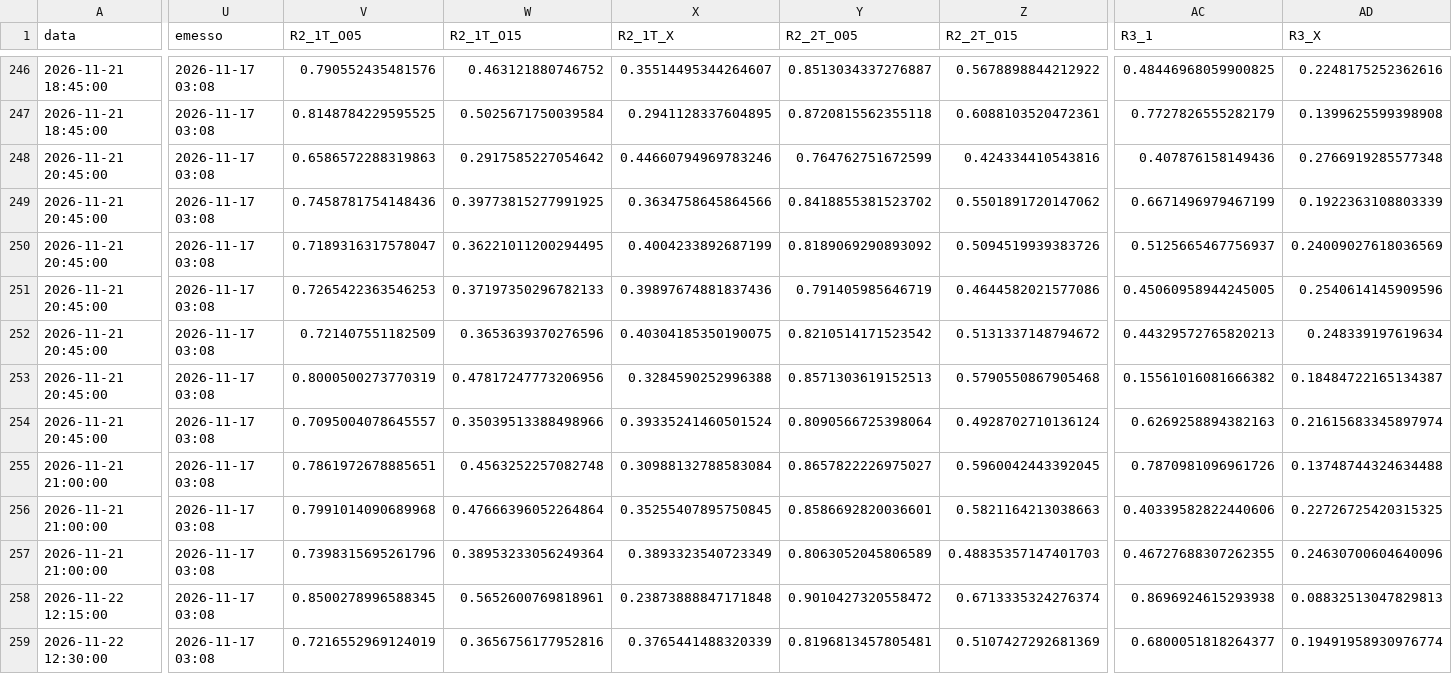
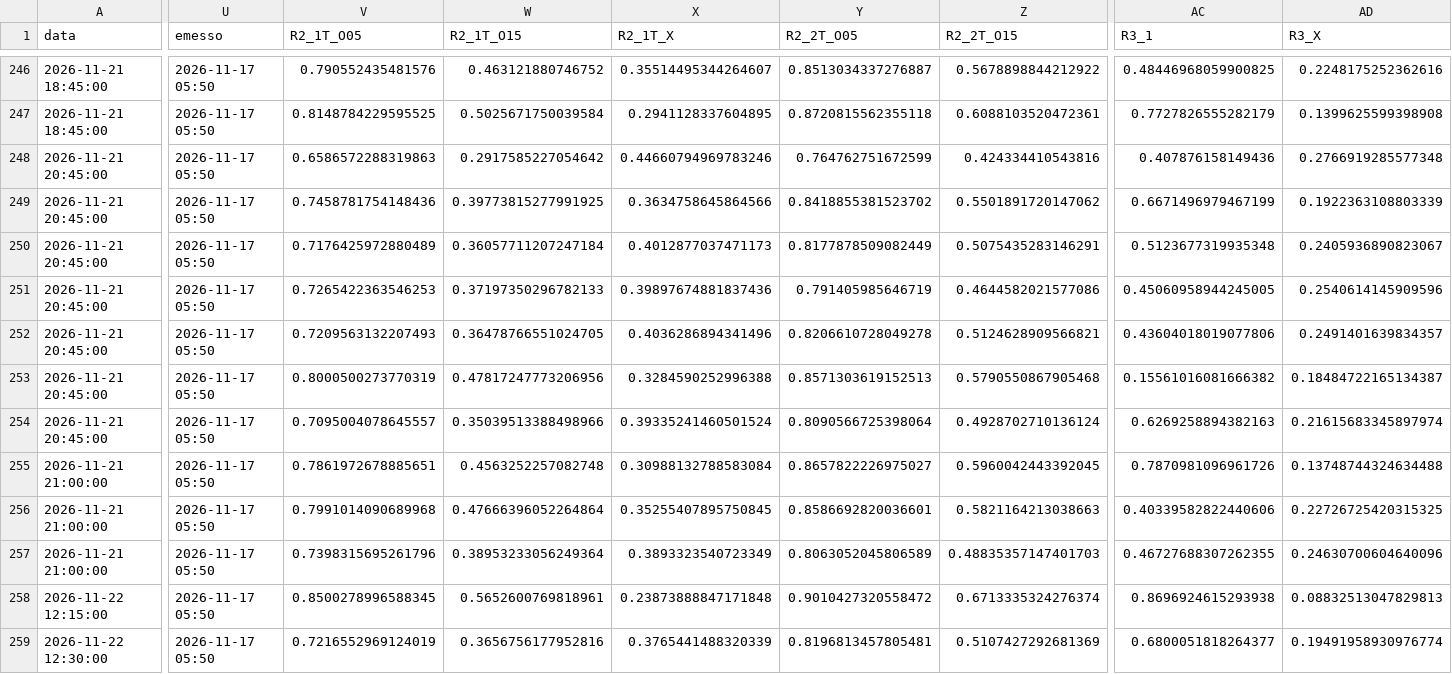
Before and after one commit to Mustang302429/pronostici, a CSV file: dati/archivio_pronostici.csv, drawn as a sheet; only a part is shown, gaps mark what is left out; the diff covers the shown part only; the diff names each change by its address in the sheet, - before the commit and + after, or states it on an @@ line.

```diff
--- a/dati/archivio_pronostici.csv
+++ b/dati/archivio_pronostici.csv
-U246:U259 (emesso): 2026-11-17 03:08
+U246:U259 (emesso): 2026-11-17 05:50
-V250 (R2_1T_O05): 0.7189316317578047
+V250 (R2_1T_O05): 0.7176425972880489
-W250 (R2_1T_O15): 0.36221011200294495
+W250 (R2_1T_O15): 0.36057711207247184
-X250 (R2_1T_X): 0.4004233892687199
+X250 (R2_1T_X): 0.4012877037471173
-Y250 (R2_2T_O05): 0.8189069290893092
+Y250 (R2_2T_O05): 0.8177878509082449
-Z250 (R2_2T_O15): 0.5094519939383726
+Z250 (R2_2T_O15): 0.5075435283146291
-AC250 (R3_1): 0.5125665467756937
+AC250 (R3_1): 0.5123677319935348
-AD250 (R3_X): 0.24009027618036569
+AD250 (R3_X): 0.2405936890823067
-V252 (R2_1T_O05): 0.721407551182509
+V252 (R2_1T_O05): 0.7209563132207493
-W252 (R2_1T_O15): 0.3653639370276596
+W252 (R2_1T_O15): 0.36478766551024705
-X252 (R2_1T_X): 0.40304185350190075
+X252 (R2_1T_X): 0.4036286894341496
-Y252 (R2_2T_O05): 0.8210514171523542
+Y252 (R2_2T_O05): 0.8206610728049278
-Z252 (R2_2T_O15): 0.5131337148794672
+Z252 (R2_2T_O15): 0.5124628909566821
-AC252 (R3_1): 0.44329572765820213
+AC252 (R3_1): 0.43604018019077806
-AD252 (R3_X): 0.248339197619634
+AD252 (R3_X): 0.2491401639834357
```
Also changed, not shown: 170 edited cells elsewhere in this file, dati/archivio_mondo.csv, 2 other files.
